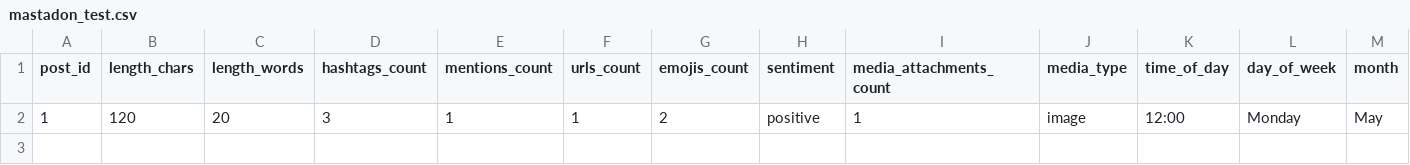
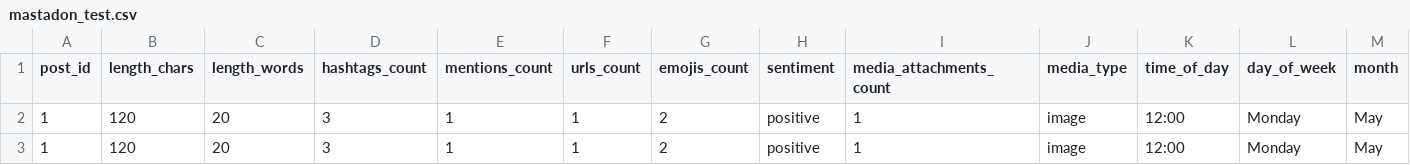
Before and after one commit to ashokgit/DataSets, a CSV file: mastadon_test.csv, drawn as a sheet; only a part is shown; rows hold the shown columns only; the diff names each change by its address in the sheet, - before the commit and + after, or states it on an @@ line.

Commit message:
Update mastadon_test.csv

```diff
--- a/mastadon_test.csv
+++ b/mastadon_test.csv
+row 3: 1 | 120 | 20 | 3 | 1 | 1 | 2 | positive | 1 | image | 12:00 | Monday | May
```
